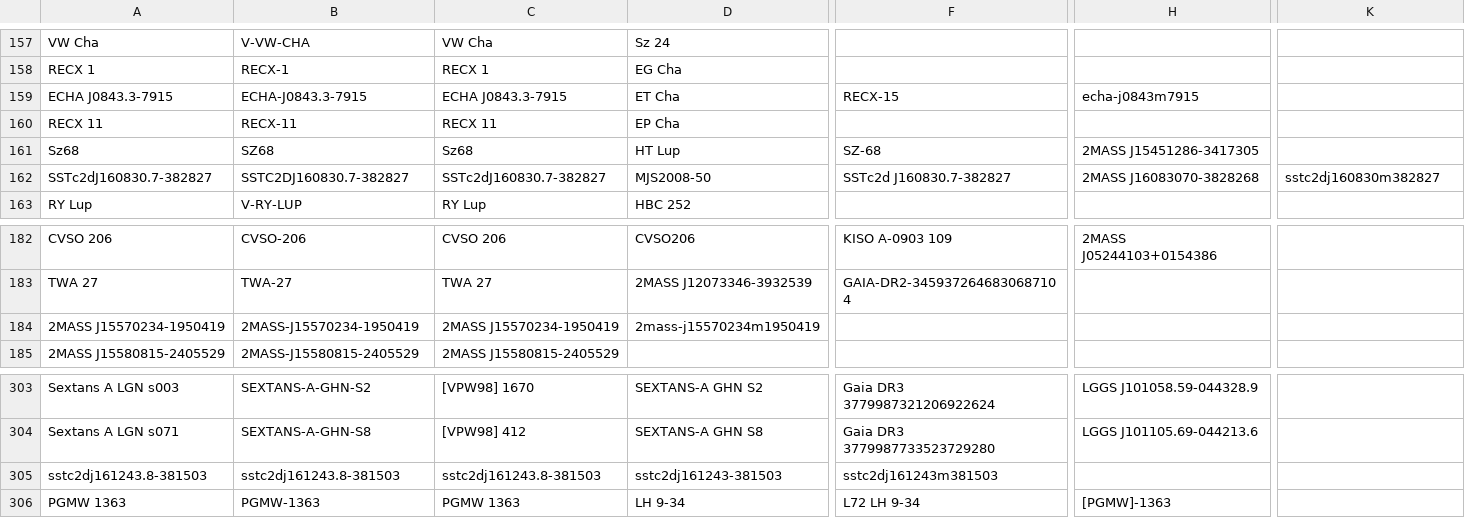
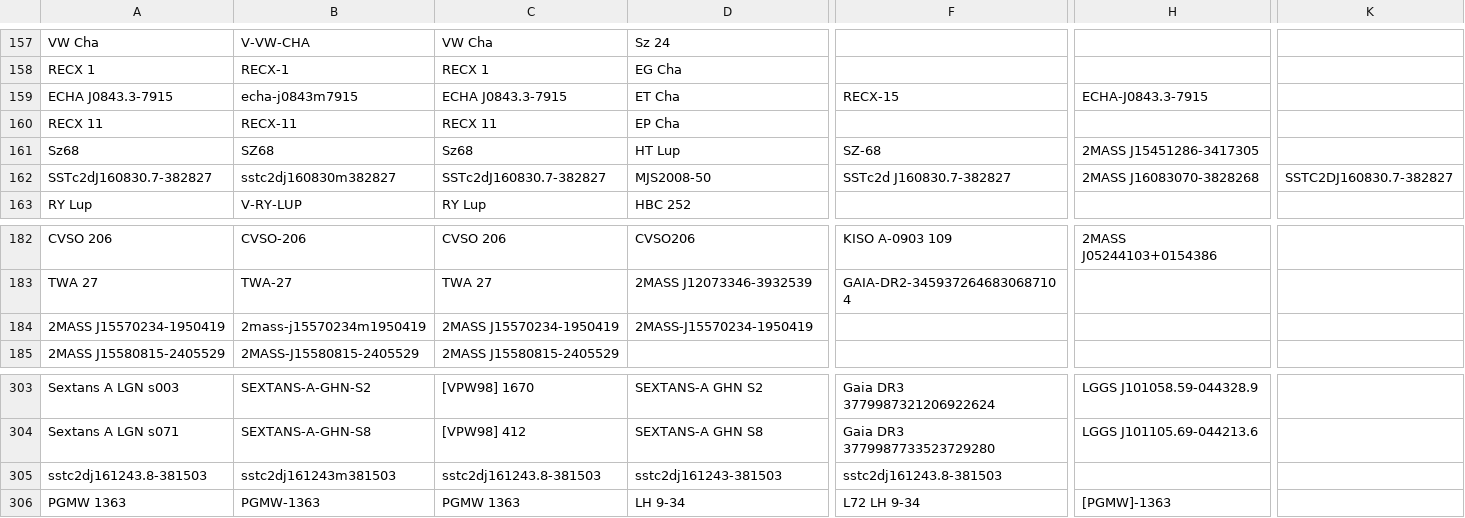
Before and after one commit to spacetelescope/ullyses-utils, a CSV file: utils/data/target_metadata/julia_alias_file.csv, drawn as a sheet; only a part is shown, gaps mark what is left out; the diff covers the shown part only; the diff names each change by its address in the sheet, - before the commit and + after, or states it on an @@ line.

```diff
--- a/utils/data/target_metadata/julia_alias_file.csv
+++ b/utils/data/target_metadata/julia_alias_file.csv
-B159: ECHA-J0843.3-7915
+B159: echa-j0843m7915
-H159: echa-j0843m7915
+H159: ECHA-J0843.3-7915
-B162: SSTC2DJ160830.7-382827
+B162: sstc2dj160830m382827
-K162: sstc2dj160830m382827
+K162: SSTC2DJ160830.7-382827
-B184: 2MASS-J15570234-1950419
+B184: 2mass-j15570234m1950419
-D184: 2mass-j15570234m1950419
+D184: 2MASS-J15570234-1950419
-B305: sstc2dj161243.8-381503
+B305: sstc2dj161243m381503
-F305: sstc2dj161243m381503
+F305: sstc2dj161243.8-381503
```
Also changed, not shown: 23 edited cells elsewhere in this file.
